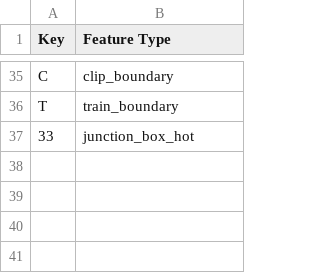
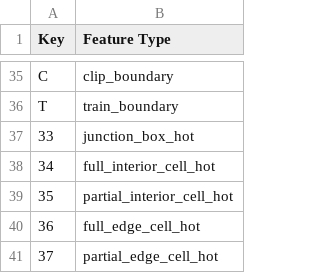
Before and after one commit to sensehawk/qgis_plugin, a CSV file: windows/keyboard_shortcuts/therm_keyboard_shortcuts.csv, drawn as a sheet; only a part is shown, gaps mark what is left out.

```diff
--- a/windows/keyboard_shortcuts/therm_keyboard_shortcuts.csv
+++ b/windows/keyboard_shortcuts/therm_keyboard_shortcuts.csv
@@ -37 +37,5 @@ T,train_boundary
 33,junction_box_hot
+34,full_interior_cell_hot
+35,partial_interior_cell_hot
+36,full_edge_cell_hot
+37,partial_edge_cell_hot
```
Also changed, not shown: 15 other files.
